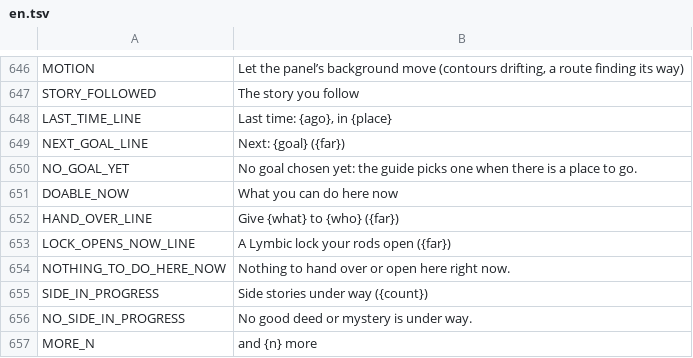
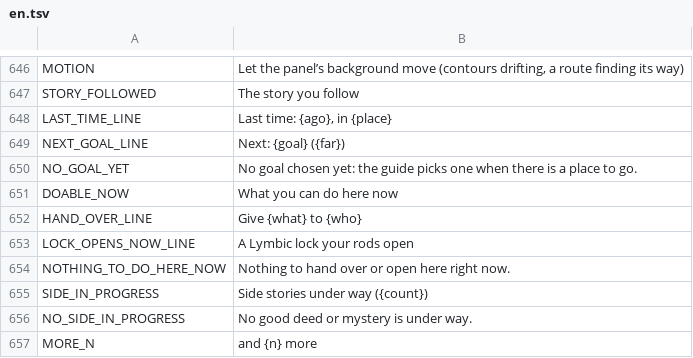
Before and after one commit to myso-kr/hell-is-us-mod, a TSV file: assets/i18n/en.tsv, drawn as a sheet; only a part is shown, gaps mark what is left out.

```diff
--- a/assets/i18n/en.tsv
+++ b/assets/i18n/en.tsv
@@ -651,4 +651,4 @@ NO_GOAL_YET	No goal chosen yet: the guide picks one when there is a place to go.
 DOABLE_NOW	What you can do here now
-HAND_OVER_LINE	Give {what} to {who} ({far})
-LOCK_OPENS_NOW_LINE	A Lymbic lock your rods open ({far})
+HAND_OVER_LINE	Give {what} to {who}
+LOCK_OPENS_NOW_LINE	A Lymbic lock your rods open
 NOTHING_TO_DO_HERE_NOW	Nothing to hand over or open here right now.
```
Also changed, not shown: assets/i18n/de.tsv, assets/i18n/es.tsv, 14 other files.
